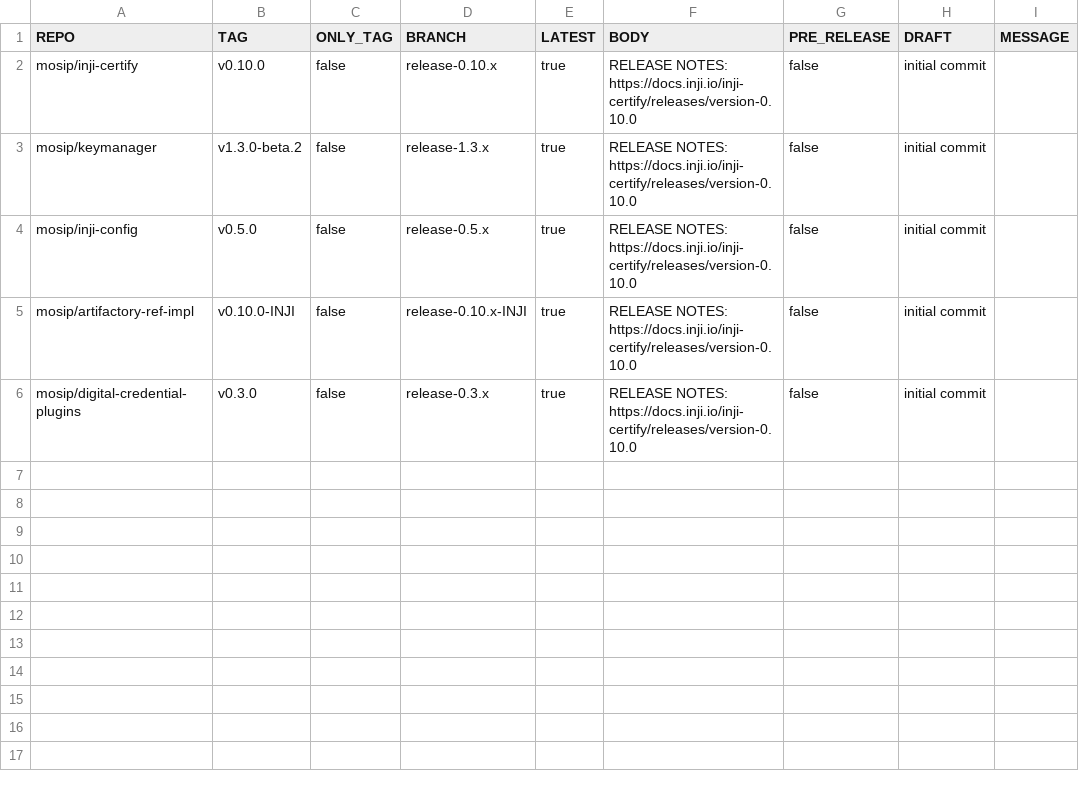
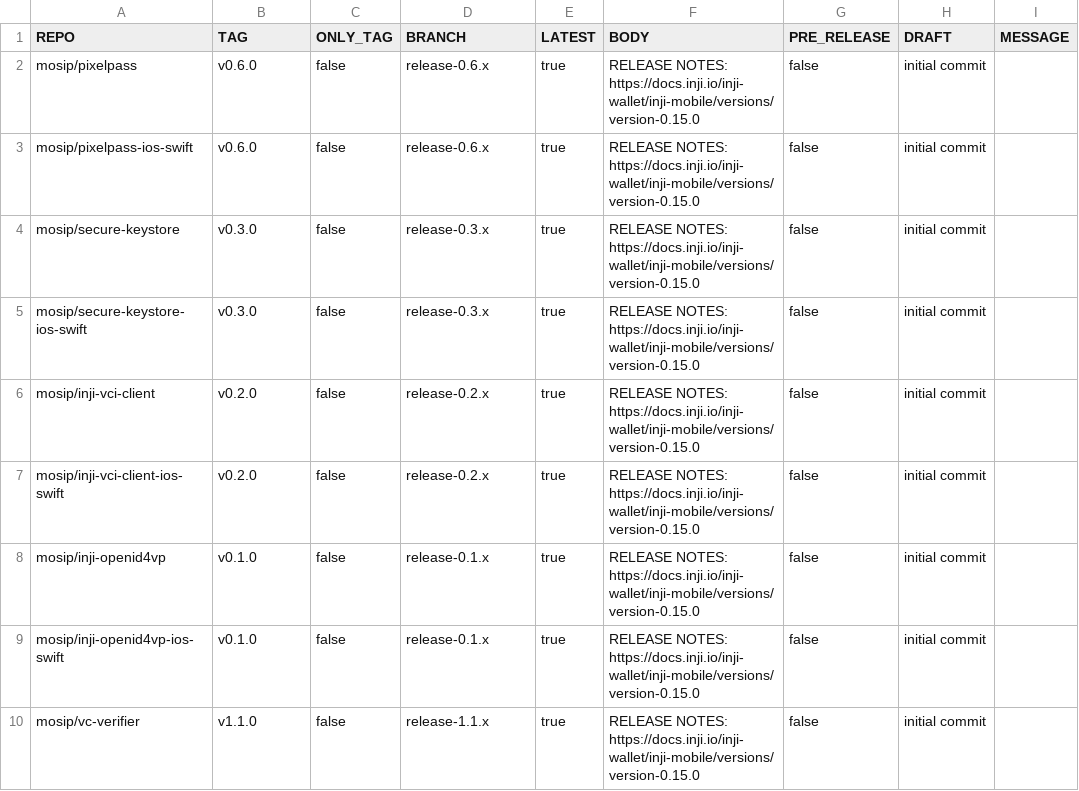
Before and after one commit to mosip/release-script, a CSV file: release/gh_release/repos.csv, drawn as a sheet.

Commit message:
[DSD-7314] inji mobile 0.15.0 release
Signed-off-by: Praful Rakhade <prafulrakhade02@gmail.com>

```diff
--- a/release/gh_release/repos.csv
+++ b/release/gh_release/repos.csv
@@ -1,6 +1,10 @@
 REPO,TAG,ONLY_TAG,BRANCH,LATEST,BODY,PRE_RELEASE,DRAFT,MESSAGE
-mosip/inji-certify,v0.10.0,false,release-0.10.x,true,RELEASE NOTES: https://docs.inji.io/inji-certify/releases/version-0.10.0,false,initial commit
-mosip/keymanager,v1.3.0-beta.2,false,release-1.3.x,true,RELEASE NOTES: https://docs.inji.io/inji-certify/releases/version-0.10.0,false,initial commit
-mosip/inji-config,v0.5.0,false,release-0.5.x,true,RELEASE NOTES: https://docs.inji.io/inji-certify/releases/version-0.10.0,false,initial commit
-mosip/artifactory-ref-impl,v0.10.0-INJI,false,release-0.10.x-INJI,true,RELEASE NOTES: https://docs.inji.io/inji-certify/releases/version-0.10.0,false,initial commit
-mosip/digital-credential-plugins,v0.3.0,false,release-0.3.x,true,RELEASE NOTES: https://docs.inji.io/inji-certify/releases/version-0.10.0,false,initial commit
+mosip/pixelpass,v0.6.0,false,release-0.6.x,true,RELEASE NOTES: https://docs.inji.io/inji-wallet/inji-mobile/versions/version-0.15.0,false,initial commit
+mosip/pixelpass-ios-swift,v0.6.0,false,release-0.6.x,true,RELEASE NOTES: https://docs.inji.io/inji-wallet/inji-mobile/versions/version-0.15.0,false,initial commit
+mosip/secure-keystore,v0.3.0,false,release-0.3.x,true,RELEASE NOTES: https://docs.inji.io/inji-wallet/inji-mobile/versions/version-0.15.0,false,initial commit
+mosip/secure-keystore-ios-swift,v0.3.0,false,release-0.3.x,true,RELEASE NOTES: https://docs.inji.io/inji-wallet/inji-mobile/versions/version-0.15.0,false,initial commit
+mosip/inji-vci-client,v0.2.0,false,release-0.2.x,true,RELEASE NOTES: https://docs.inji.io/inji-wallet/inji-mobile/versions/version-0.15.0,false,initial commit
+mosip/inji-vci-client-ios-swift,v0.2.0,false,release-0.2.x,true,RELEASE NOTES: https://docs.inji.io/inji-wallet/inji-mobile/versions/version-0.15.0,false,initial commit
+mosip/inji-openid4vp,v0.1.0,false,release-0.1.x,true,RELEASE NOTES: https://docs.inji.io/inji-wallet/inji-mobile/versions/version-0.15.0,false,initial commit
+mosip/inji-openid4vp-ios-swift,v0.1.0,false,release-0.1.x,true,RELEASE NOTES: https://docs.inji.io/inji-wallet/inji-mobile/versions/version-0.15.0,false,initial commit
+mosip/vc-verifier,v1.1.0,false,release-1.1.x,true,RELEASE NOTES: https://docs.inji.io/inji-wallet/inji-mobile/versions/version-0.15.0,false,initial commit
```
